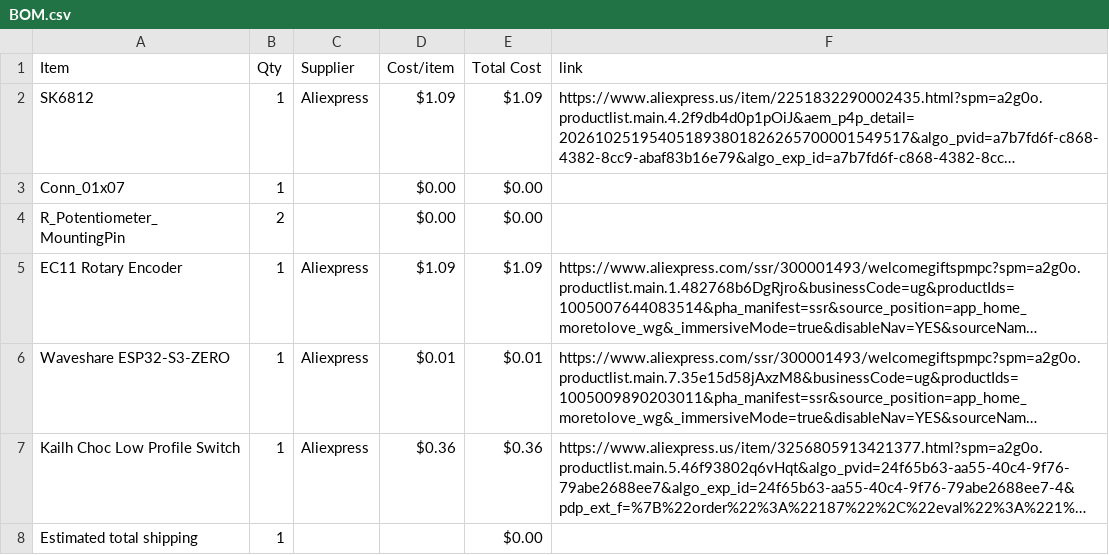
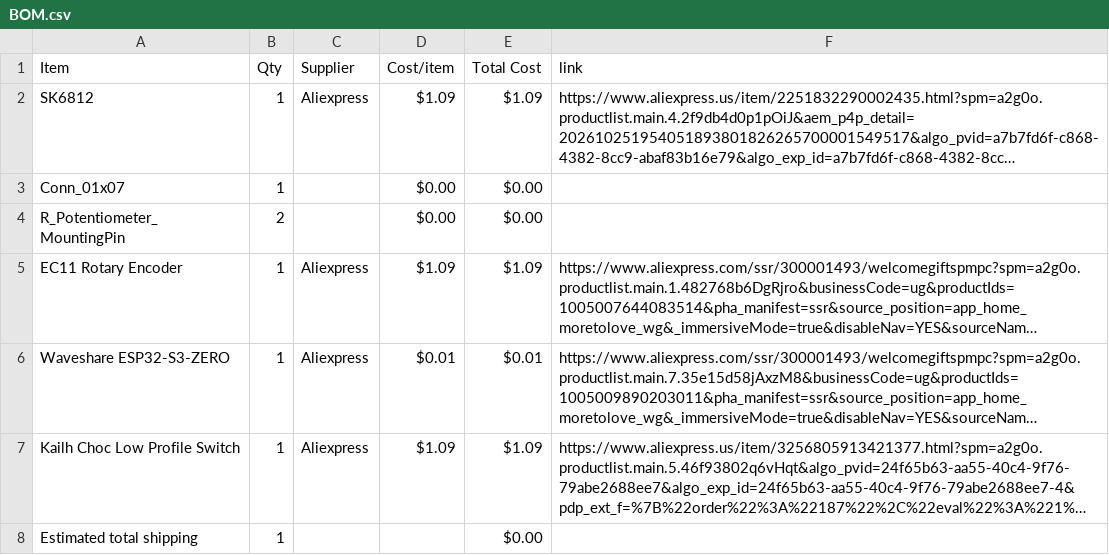
Before and after one commit to 1-BallStudios/MidiKeyboard, a CSV file: BOM.csv, drawn as a sheet; long unchanged cells end in …; the diff names each change by its address in the sheet, - before the commit and + after, or states it on an @@ line.

Commit message:
Sync Midi Keyboard from Half Life

```diff
--- a/BOM.csv
+++ b/BOM.csv
-D7 (Cost/item): $0.36
+D7 (Cost/item): $1.09
-E7 (Total Cost): $0.36
+E7 (Total Cost): $1.09
```
